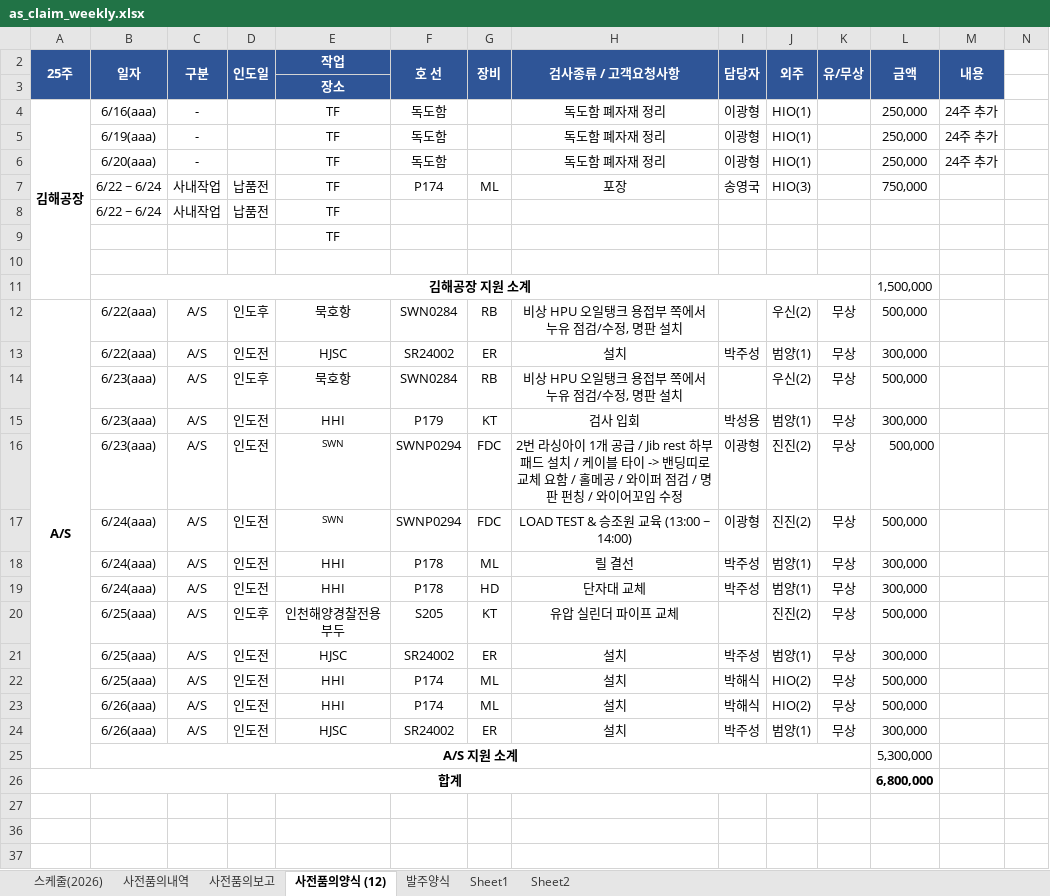
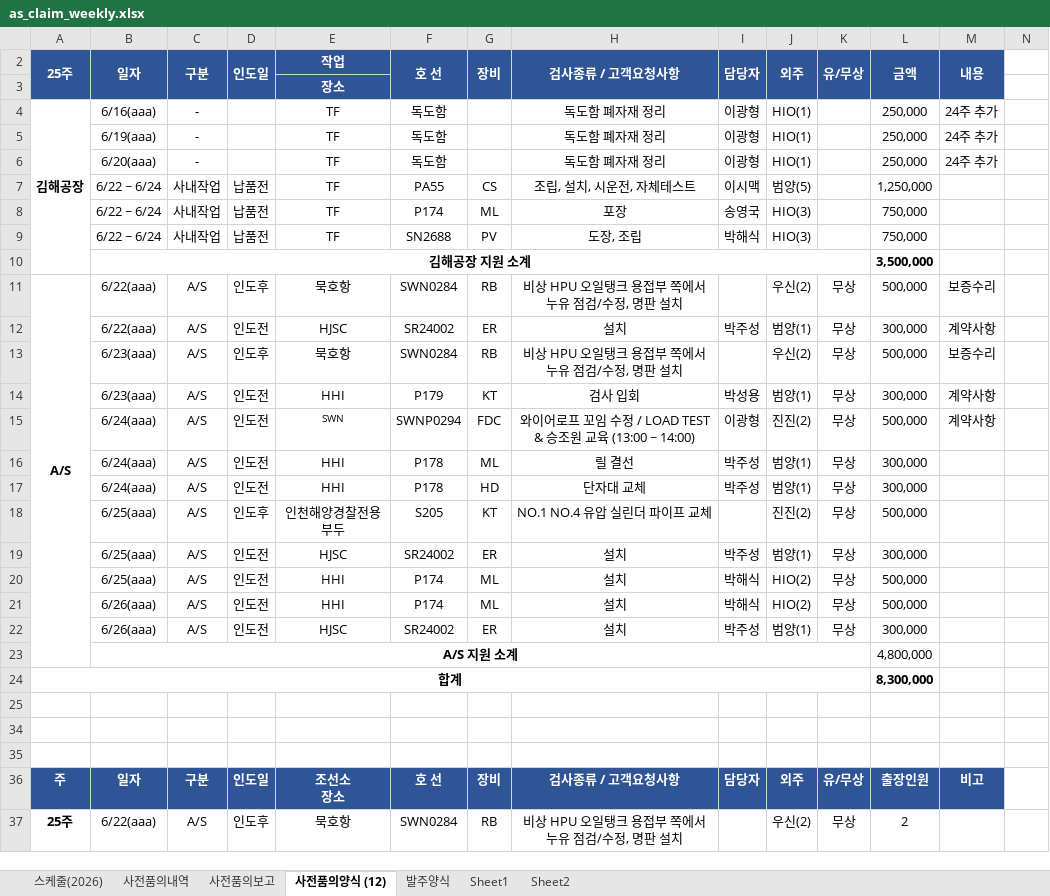
Before and after one commit to andaiga-create/weekly-schedule, an Excel workbook: as_claim_weekly.xlsx, sheet 사전품의양식 (12), drawn as a sheet; only a part is shown; the shorter side is filled out with more unchanged rows; values as stored, in another font and other column widths than the file's, no borders; removed rows and columns are numbered as before the commit, all else as after; rows hold the shown columns only; the diff covers the shown part only; the diff names each change by its address in the sheet, - before the commit and + after, or states it on an @@ line.

Commit message:
Auto update: 2026-06-19(금) 16:00:03.15

```diff
--- a/as_claim_weekly.xlsx (sheet 사전품의양식 (12))
+++ b/as_claim_weekly.xlsx (sheet 사전품의양식 (12))
+row 7:  | 6/22 ~ 6/24 | 사내작업 | 납품전 | TF | PA55 | CS | 조립, 설치, 시운전, 자체테스트 | 이시맥 | 범양(5) |  | 1,250,000
-row 8:  | 6/22 ~ 6/24 | 사내작업 | 납품전 | TF
-row 9:  |  |  |  | TF
-row 9: (empty)
+row 9:  | 6/22 ~ 6/24 | 사내작업 | 납품전 | TF | SN2688 | PV | 도장, 조립 | 박해식 | HIO(3) |  | 750,000
-L10: 1,500,000
+L10: 3,500,000
-L10 bold: off
+L10 bold: on
-M11: (empty)
+M11: 보증수리
-M12: (empty)
+M12: 계약사항
-M13: (empty)
+M13: 보증수리
-M14: (empty)
+M14: 계약사항
-row 16:  | 6/23(aaa) | A/S | 인도전 | SWN | SWNP0294 | FDC | 2번 라싱아이 1개 공급 / Jib rest 하부 패드 설치 / 케이블 타이 -> 밴딩띠로 교체 요함 / 홀메공 / 와이퍼 점검 / 명판 펀칭 / 와이어꼬임 수정 | 이광형 | 진진(2) | 무상 | 500,000
-H15: LOAD TEST & 승조원 교육 (13:00 ~ 14:00)
+H15: 와이어로프 꼬임 수정 / LOAD TEST & 승조원 교육 (13:00 ~ 14:00)
-M15: (empty)
+M15: 계약사항
-H18: 유압 실린더 파이프 교체
+H18: NO.1 NO.4 유압 실린더 파이프 교체
-L23: 5,300,000
+L23: 4,800,000
-L24: 6,800,000
+L24: 8,300,000
```
Also changed, not shown: 3 edited cells elsewhere in this sheet, sheet 사전품의보고.
